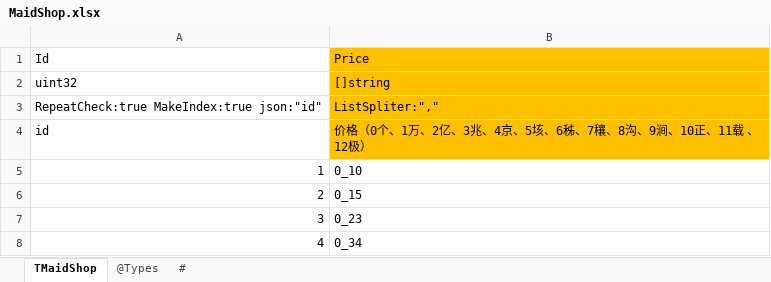
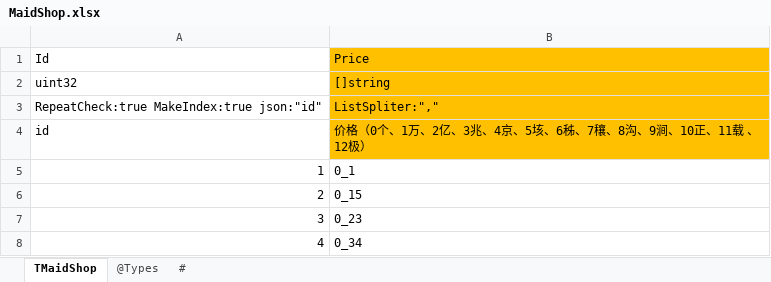
Before and after one commit to gaozhengshuang/familyfight, an Excel workbook: docs/excel/MaidShop.xlsx, sheet TMaidShop, drawn as a sheet; only a part is shown; values as stored, in another font and other column widths than the file's, no borders; the diff names each change by its address in the sheet, - before the commit and + after, or states it on an @@ line.

```diff
--- a/docs/excel/MaidShop.xlsx (sheet TMaidShop)
+++ b/docs/excel/MaidShop.xlsx (sheet TMaidShop)
-B5 (Price): 0_10
+B5 (Price): 0_1
```
Also changed, not shown: sheet #, formulas that keep their value.
